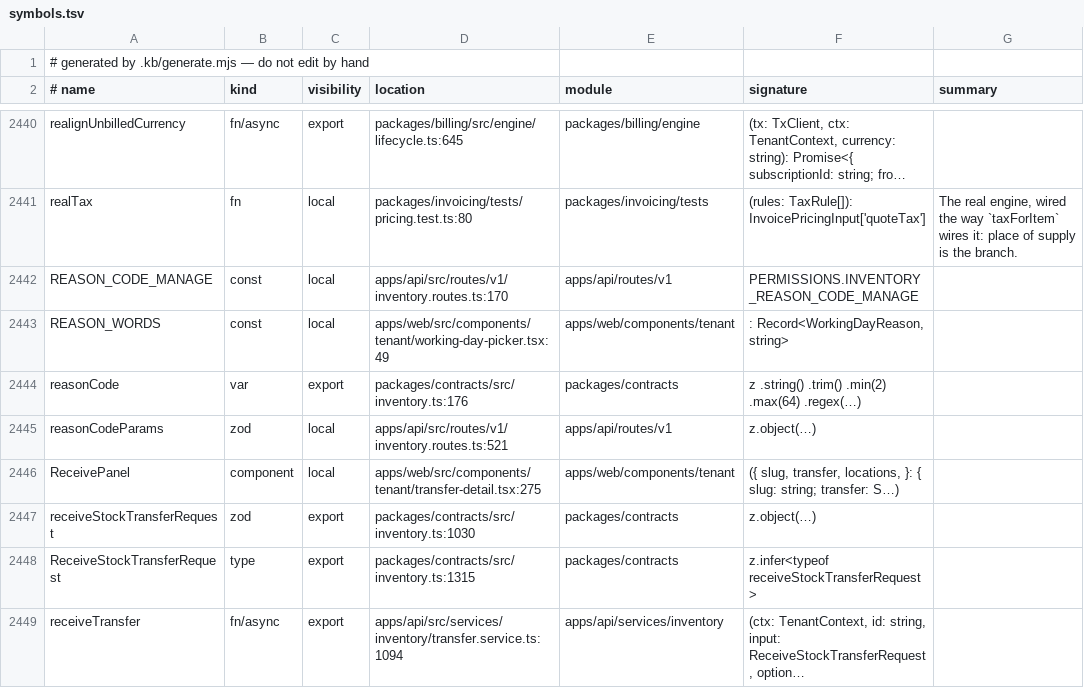
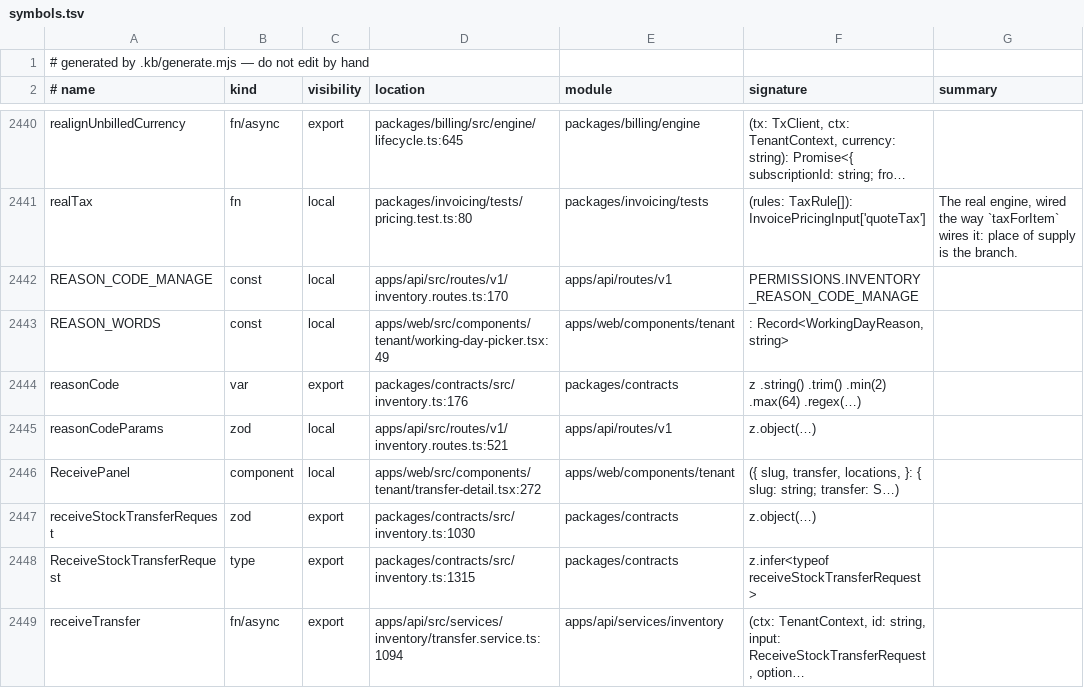
Before and after one commit to tejasnirala/rcln, a TSV file: .kb/symbols.tsv, drawn as a sheet; only a part is shown, gaps mark what is left out; long unchanged cells end in …; the diff covers the shown part only.

```diff
--- a/.kb/symbols.tsv
+++ b/.kb/symbols.tsv
@@ -2445,3 +2445,3 @@ reasonCode	var	export	packages/contracts/src/inventory.ts:176	packages/contracts
 reasonCodeParams	zod	local	apps/api/src/routes/v1/inventory.routes.ts:521	apps/api/routes/v1	z.object(…)	
-ReceivePanel	component	local	apps/web/src/components/tenant/transfer-detail.tsx:275	apps/web/components/tenant	({ slug, transfer, locations, }: { slug: string; transfer: S…)	
+ReceivePanel	component	local	apps/web/src/components/tenant/transfer-detail.tsx:272	apps/web/components/tenant	({ slug, transfer, locations, }: { slug: string; transfer: S…)	
 receiveStockTransferRequest	zod	export	packages/contracts/src/inventory.ts:1030	packages/contracts	z.object(…)	
```
Also changed, not shown: 9 edited cells elsewhere in this file, 5 other files.
